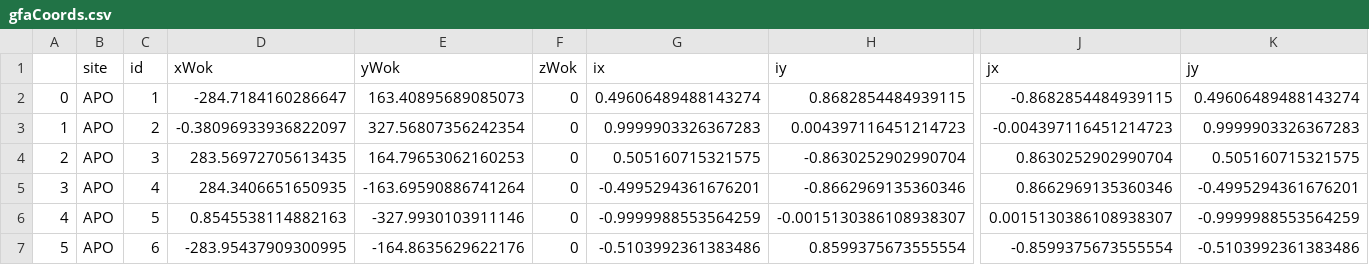
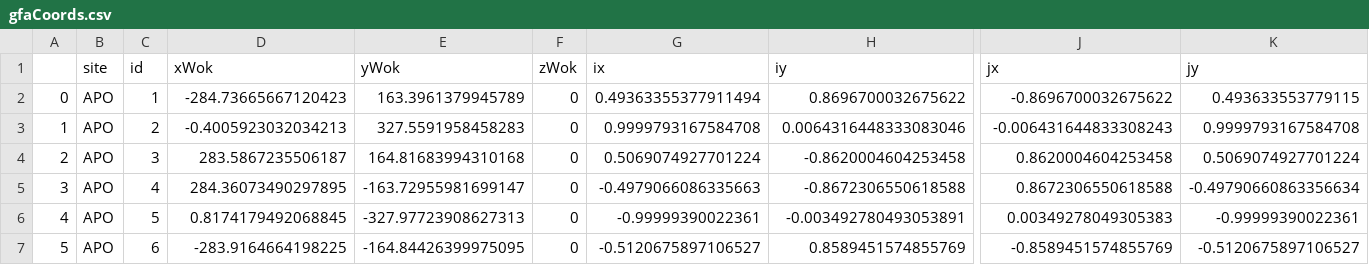
Before and after one commit to sdss/fps_calibrations, a CSV file: apo/wok_calibs/sloanFlatCMM/gfaCoords.csv, drawn as a sheet; only a part is shown, gaps mark what is left out; the diff names each change by its address in the sheet, - before the commit and + after, or states it on an @@ line.

Commit message:
fix relative gfa apo

```diff
--- a/apo/wok_calibs/sloanFlatCMM/gfaCoords.csv
+++ b/apo/wok_calibs/sloanFlatCMM/gfaCoords.csv
-D2 (xWok): -284.7184160286647
+D2 (xWok): -284.73665667120423
-E2 (yWok): 163.40895689085073
+E2 (yWok): 163.3961379945789
-G2 (ix): 0.49606489488143274
+G2 (ix): 0.49363355377911494
-H2 (iy): 0.8682854484939115
+H2 (iy): 0.8696700032675622
-J2 (jx): -0.8682854484939115
+J2 (jx): -0.8696700032675622
-K2 (jy): 0.49606489488143274
+K2 (jy): 0.493633553779115
-D3 (xWok): -0.38096933936822097
+D3 (xWok): -0.4005923032034213
-E3 (yWok): 327.56807356242354
+E3 (yWok): 327.5591958458283
-G3 (ix): 0.9999903326367283
+G3 (ix): 0.9999793167584708
-H3 (iy): 0.004397116451214723
+H3 (iy): 0.0064316448333083046
-J3 (jx): -0.004397116451214723
+J3 (jx): -0.006431644833308243
-K3 (jy): 0.9999903326367283
+K3 (jy): 0.9999793167584708
-D4 (xWok): 283.56972705613435
+D4 (xWok): 283.5867235506187
-E4 (yWok): 164.79653062160253
+E4 (yWok): 164.81683994310168
-G4 (ix): 0.505160715321575
+G4 (ix): 0.5069074927701224
-H4 (iy): -0.8630252902990704
+H4 (iy): -0.8620004604253458
-J4 (jx): 0.8630252902990704
+J4 (jx): 0.8620004604253458
-K4 (jy): 0.505160715321575
+K4 (jy): 0.5069074927701224
-D5 (xWok): 284.3406651650935
+D5 (xWok): 284.36073490297895
-E5 (yWok): -163.69590886741264
+E5 (yWok): -163.72955981699147
-G5 (ix): -0.4995294361676201
+G5 (ix): -0.4979066086335663
-H5 (iy): -0.8662969135360346
+H5 (iy): -0.8672306550618588
-J5 (jx): 0.8662969135360346
+J5 (jx): 0.8672306550618588
-K5 (jy): -0.4995294361676201
+K5 (jy): -0.49790660863356634
-D6 (xWok): 0.8545538114882163
+D6 (xWok): 0.8174179492068845
-E6 (yWok): -327.9930103911146
+E6 (yWok): -327.97723908627313
-G6 (ix): -0.9999988553564259
+G6 (ix): -0.99999390022361
-H6 (iy): -0.0015130386108938307
+H6 (iy): -0.003492780493053891
-J6 (jx): 0.0015130386108938307
+J6 (jx): 0.00349278049305383
-K6 (jy): -0.9999988553564259
+K6 (jy): -0.99999390022361
-D7 (xWok): -283.95437909300995
+D7 (xWok): -283.9164664198225
-E7 (yWok): -164.8635629622176
+E7 (yWok): -164.84426399975095
-G7 (ix): -0.5103992361383486
+G7 (ix): -0.5120675897106527
-H7 (iy): 0.8599375673555554
+H7 (iy): 0.8589451574855769
-J7 (jx): -0.8599375673555554
+J7 (jx): -0.8589451574855769
-K7 (jy): -0.5103992361383486
+K7 (jy): -0.5120675897106527
```
